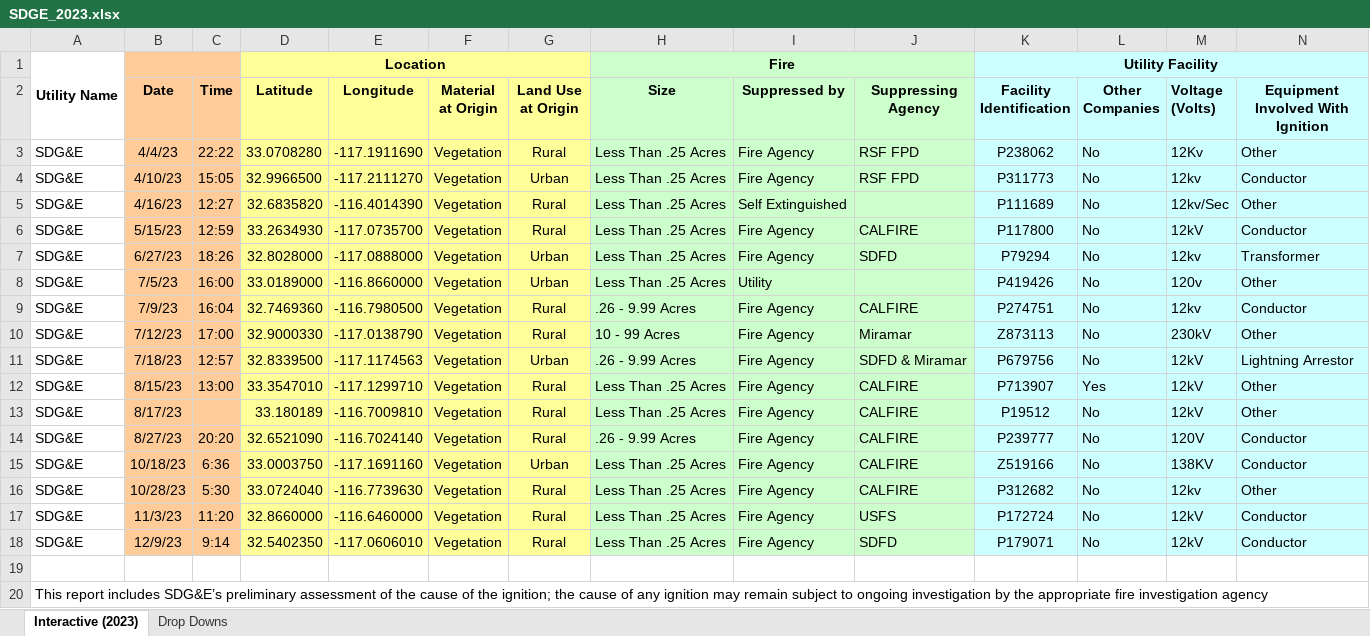
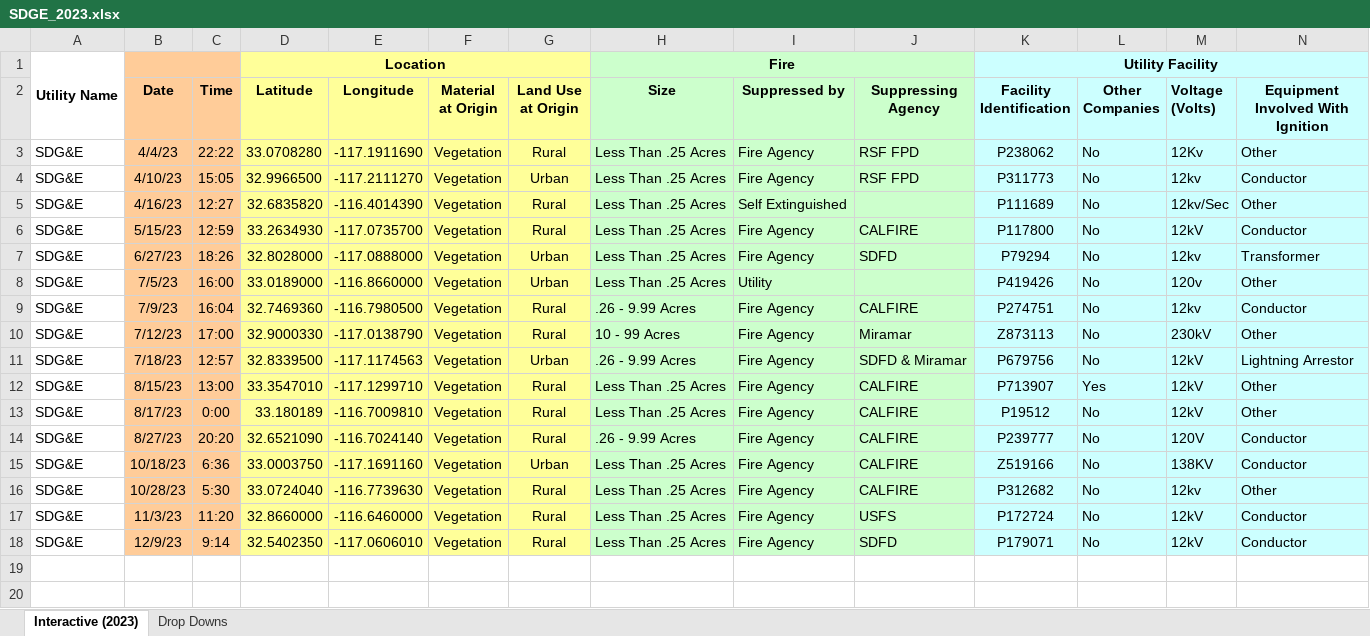
Before and after one commit to 9Dread/Wildfire-Point-Process, an Excel workbook: Data/EventData/SDGE_2023.xlsx, sheet Interactive (2023), drawn as a sheet; only a part is shown; values as stored, in another font and other column widths than the file's, no borders; conditional formats not drawn; rows hold the shown columns only; the diff names each change by its address in the sheet, - before the commit and + after, or states it on an @@ line.

```diff
--- a/Data/EventData/SDGE_2023.xlsx (sheet Interactive (2023))
+++ b/Data/EventData/SDGE_2023.xlsx (sheet Interactive (2023))
-C13 (Time): (empty)
+C13 (Time): 0:00
-row 19: (empty)
-row 20: This report includes SDG&E’s preliminary assessment of the cause of the ignition; the cause of any ignition may remain subject to ongoing investigation by the appropriate fire investigation agency
```
Also changed, not shown: Data/EventData/SCE_2021.xlsx, Data/EventData/SCE_2022.xlsx, 20 other files.
